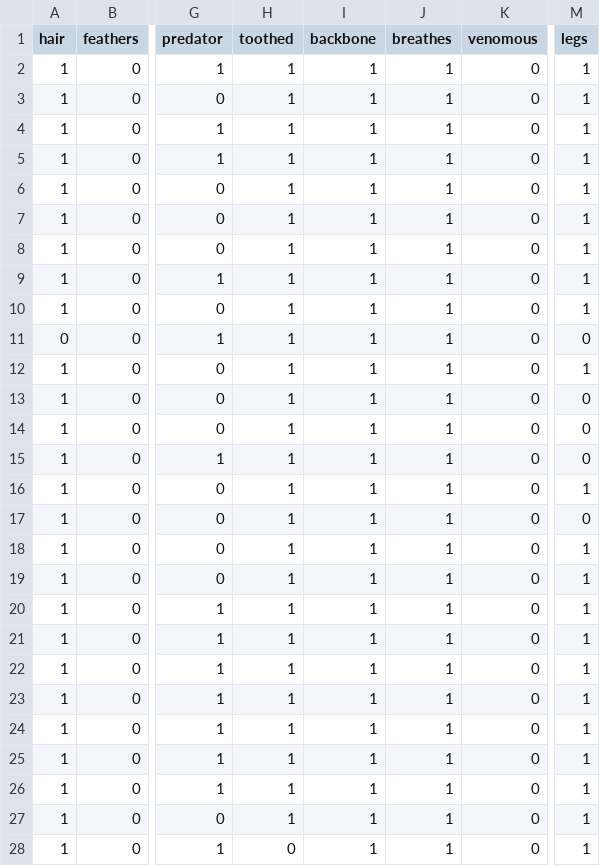
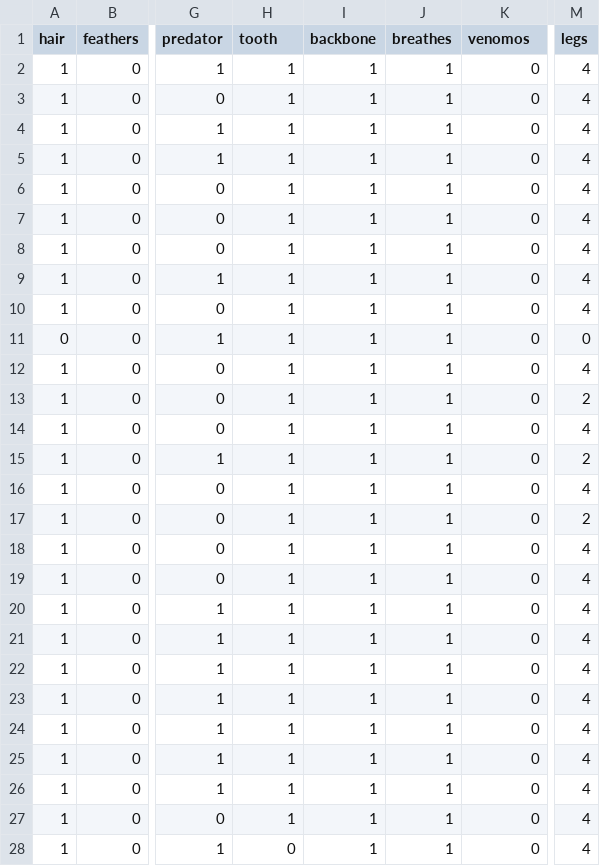
Before and after one commit to B659MachineLearning/ID3, a CSV file: zoo-train.csv, drawn as a sheet; only a part is shown, gaps mark what is left out; the diff covers the shown part only; the diff names each change by its address in the sheet, - before the commit and + after, or states it on an @@ line.

```diff
--- a/zoo-train.csv
+++ b/zoo-train.csv
-H1: toothed
+H1: tooth
-K1: venomous
+K1: venomos
-M2:M10 (legs): 1
+M2:M10 (legs): 4
-M12 (legs): 1
+M12 (legs): 4
-M13 (legs): 0
+M13 (legs): 2
-M14 (legs): 0
+M14 (legs): 4
-M15 (legs): 0
+M15 (legs): 2
-M16 (legs): 1
+M16 (legs): 4
-M17 (legs): 0
+M17 (legs): 2
-M18:M28 (legs): 1
+M18:M28 (legs): 4
```
Also changed, not shown: 26 edited cells elsewhere in this file, 8 other files.
